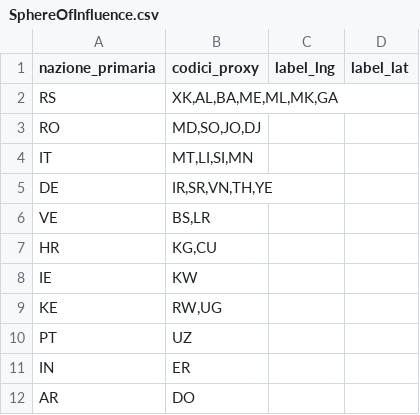
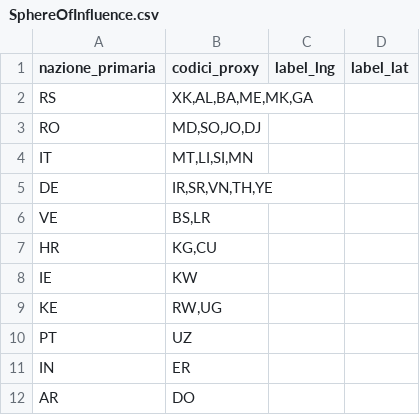
Before and after one commit to francescoparadiso/warera-tactical-diplomacy-os, a CSV file: SphereOfInfluence.csv, drawn as a sheet.

Commit message:
Remove 'ML' from RS proxy codes in CSV

```diff
--- a/SphereOfInfluence.csv
+++ b/SphereOfInfluence.csv
@@ -1,3 +1,3 @@
 nazione_primaria,codici_proxy,label_lng,label_lat
-RS,"XK,AL,BA,ME,ML,MK,GA",,
+RS,"XK,AL,BA,ME,MK,GA",,
 RO,"MD,SO,JO,DJ",,
```
